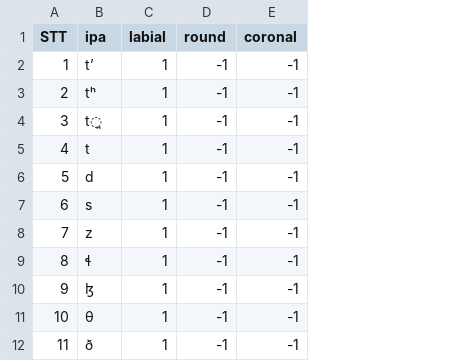
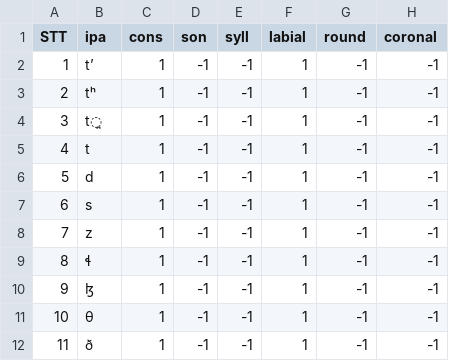
Before and after one commit to u8621011/similarity_sounds, a CSV file: ipa_features.csv, drawn as a sheet; only a part is shown; the diff names each change by its address in the sheet, - before the commit and + after, or states it on an @@ line.

Commit message:
fix ipa features table(missed cons/son/syll feature)

```diff
--- a/ipa_features.csv
+++ b/ipa_features.csv
+column C (cons), rows 2-12: all 1
+column D (son), rows 2-12: all -1
+column E (syll), rows 2-12: all -1
```
Also changed, not shown: 2 other files.
